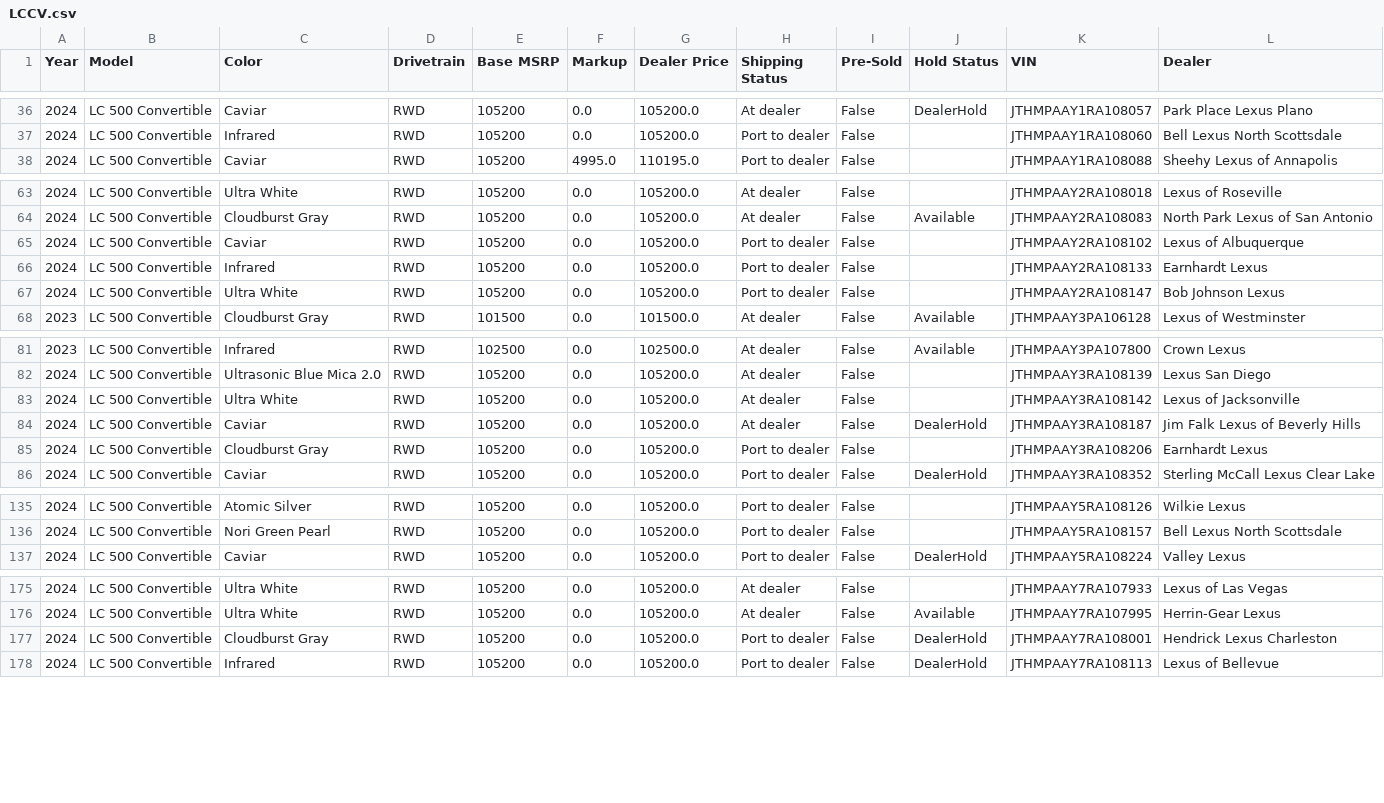
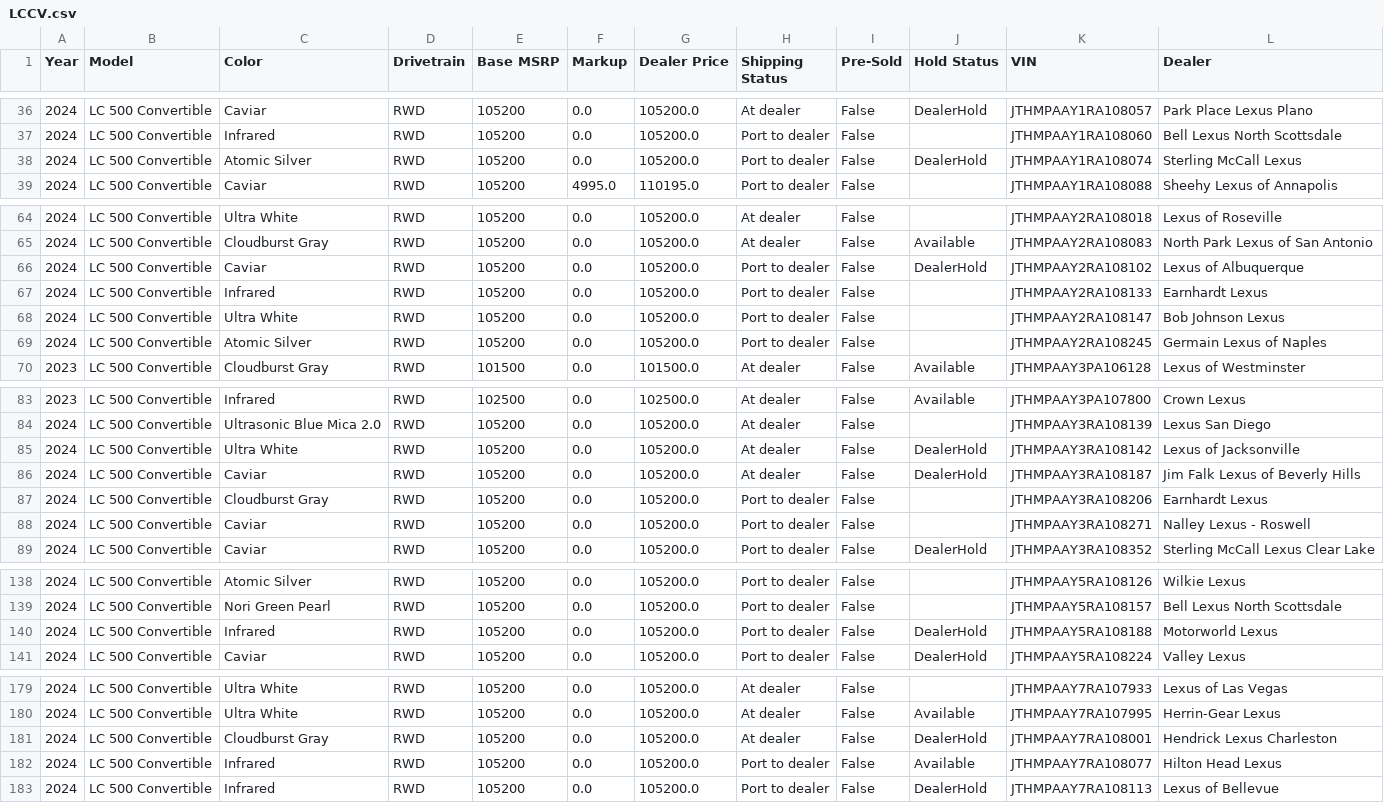
Before and after one commit to major/lexgrabber, a CSV file: output/LCCV.csv, drawn as a sheet; only a part is shown, gaps mark what is left out; the diff covers the shown part only.

```diff
--- a/output/LCCV.csv
+++ b/output/LCCV.csv
@@ -37,2 +37,3 @@ Year,Model,Color,Drivetrain,Base MSRP,Markup,Dealer Price,Shipping Status,Pre-So
 2024,LC 500 Convertible,Infrared,RWD,105200,0.0,105200.0,Port to dealer,False,,JTHMPAAY1RA108060,Bell Lexus North Scottsdale
+2024,LC 500 Convertible,Atomic Silver,RWD,105200,0.0,105200.0,Port to dealer,False,DealerHold,JTHMPAAY1RA108074,Sterling McCall Lexus
 2024,LC 500 Convertible,Caviar,RWD,105200,4995.0,110195.0,Port to dealer,False,,JTHMPAAY1RA108088,Sheehy Lexus of Annapolis
@@ -64,5 +65,6 @@ Year,Model,Color,Drivetrain,Base MSRP,Markup,Dealer Price,Shipping Status,Pre-So
 2024,LC 500 Convertible,Cloudburst Gray,RWD,105200,0.0,105200.0,At dealer,False,Available,JTHMPAAY2RA108083,North Park Lexus of San Antonio
-2024,LC 500 Convertible,Caviar,RWD,105200,0.0,105200.0,Port to dealer,False,,JTHMPAAY2RA108102,Lexus of Albuquerque
+2024,LC 500 Convertible,Caviar,RWD,105200,0.0,105200.0,Port to dealer,False,DealerHold,JTHMPAAY2RA108102,Lexus of Albuquerque
 2024,LC 500 Convertible,Infrared,RWD,105200,0.0,105200.0,Port to dealer,False,,JTHMPAAY2RA108133,Earnhardt Lexus
 2024,LC 500 Convertible,Ultra White,RWD,105200,0.0,105200.0,Port to dealer,False,,JTHMPAAY2RA108147,Bob Johnson Lexus
+2024,LC 500 Convertible,Atomic Silver,RWD,105200,0.0,105200.0,Port to dealer,False,,JTHMPAAY2RA108245,Germain Lexus of Naples
 2023,LC 500 Convertible,Cloudburst Gray,RWD,101500,0.0,101500.0,At dealer,False,Available,JTHMPAAY3PA106128,Lexus of Westminster
@@ -82,5 +84,6 @@ Year,Model,Color,Drivetrain,Base MSRP,Markup,Dealer Price,Shipping Status,Pre-So
 2024,LC 500 Convertible,Ultrasonic Blue Mica 2.0,RWD,105200,0.0,105200.0,At dealer,False,,JTHMPAAY3RA108139,Lexus San Diego
-2024,LC 500 Convertible,Ultra White,RWD,105200,0.0,105200.0,At dealer,False,,JTHMPAAY3RA108142,Lexus of Jacksonville
+2024,LC 500 Convertible,Ultra White,RWD,105200,0.0,105200.0,At dealer,False,DealerHold,JTHMPAAY3RA108142,Lexus of Jacksonville
 2024,LC 500 Convertible,Caviar,RWD,105200,0.0,105200.0,At dealer,False,DealerHold,JTHMPAAY3RA108187,Jim Falk Lexus of Beverly Hills
 2024,LC 500 Convertible,Cloudburst Gray,RWD,105200,0.0,105200.0,Port to dealer,False,,JTHMPAAY3RA108206,Earnhardt Lexus
+2024,LC 500 Convertible,Caviar,RWD,105200,0.0,105200.0,Port to dealer,False,,JTHMPAAY3RA108271,Nalley Lexus - Roswell
 2024,LC 500 Convertible,Caviar,RWD,105200,0.0,105200.0,Port to dealer,False,DealerHold,JTHMPAAY3RA108352,Sterling McCall Lexus Clear Lake
@@ -136,2 +139,3 @@ Year,Model,Color,Drivetrain,Base MSRP,Markup,Dealer Price,Shipping Status,Pre-So
 2024,LC 500 Convertible,Nori Green Pearl,RWD,105200,0.0,105200.0,Port to dealer,False,,JTHMPAAY5RA108157,Bell Lexus North Scottsdale
+2024,LC 500 Convertible,Infrared,RWD,105200,0.0,105200.0,Port to dealer,False,DealerHold,JTHMPAAY5RA108188,Motorworld Lexus
 2024,LC 500 Convertible,Caviar,RWD,105200,0.0,105200.0,Port to dealer,False,DealerHold,JTHMPAAY5RA108224,Valley Lexus
@@ -176,3 +180,4 @@ Year,Model,Color,Drivetrain,Base MSRP,Markup,Dealer Price,Shipping Status,Pre-So
 2024,LC 500 Convertible,Ultra White,RWD,105200,0.0,105200.0,At dealer,False,Available,JTHMPAAY7RA107995,Herrin-Gear Lexus
-2024,LC 500 Convertible,Cloudburst Gray,RWD,105200,0.0,105200.0,Port to dealer,False,DealerHold,JTHMPAAY7RA108001,Hendrick Lexus Charleston
+2024,LC 500 Convertible,Cloudburst Gray,RWD,105200,0.0,105200.0,At dealer,False,DealerHold,JTHMPAAY7RA108001,Hendrick Lexus Charleston
+2024,LC 500 Convertible,Infrared,RWD,105200,0.0,105200.0,Port to dealer,False,Available,JTHMPAAY7RA108077,Hilton Head Lexus
 2024,LC 500 Convertible,Infrared,RWD,105200,0.0,105200.0,Port to dealer,False,DealerHold,JTHMPAAY7RA108113,Lexus of Bellevue
```
Also changed, not shown: 2 added rows and 1 edited cell elsewhere in this file, output/GX.csv, output/IS.csv, 26 other files.
